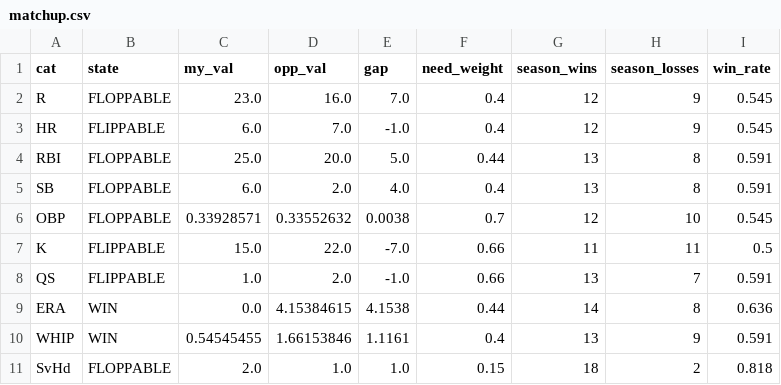
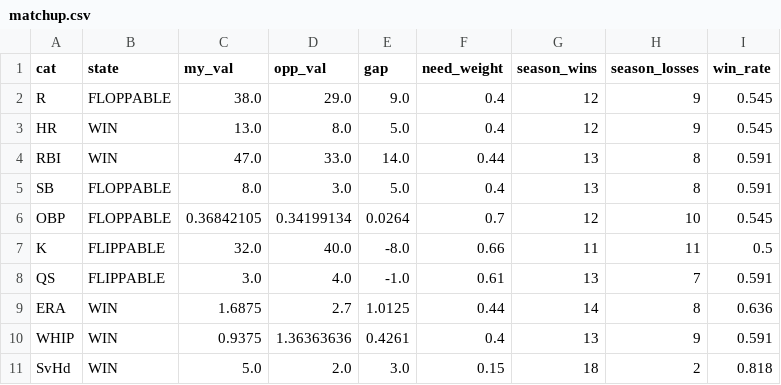
Before and after one commit to nickguarriello/pitch-slap, a CSV file: docs/data/matchup.csv, drawn as a sheet.

```diff
--- a/docs/data/matchup.csv
+++ b/docs/data/matchup.csv
@@ -1,11 +1,11 @@
 cat,state,my_val,opp_val,gap,need_weight,season_wins,season_losses,win_rate
-R,FLOPPABLE,23.0,16.0,7.0,0.4,12,9,0.545
-HR,FLIPPABLE,6.0,7.0,-1.0,0.4,12,9,0.545
-RBI,FLOPPABLE,25.0,20.0,5.0,0.44,13,8,0.591
-SB,FLOPPABLE,6.0,2.0,4.0,0.4,13,8,0.591
-OBP,FLOPPABLE,0.33928571,0.33552632,0.0038,0.7,12,10,0.545
-K,FLIPPABLE,15.0,22.0,-7.0,0.66,11,11,0.5
-QS,FLIPPABLE,1.0,2.0,-1.0,0.66,13,7,0.591
-ERA,WIN,0.0,4.15384615,4.1538,0.44,14,8,0.636
-WHIP,WIN,0.54545455,1.66153846,1.1161,0.4,13,9,0.591
-SvHd,FLOPPABLE,2.0,1.0,1.0,0.15,18,2,0.818
+R,FLOPPABLE,38.0,29.0,9.0,0.4,12,9,0.545
+HR,WIN,13.0,8.0,5.0,0.4,12,9,0.545
+RBI,WIN,47.0,33.0,14.0,0.44,13,8,0.591
+SB,FLOPPABLE,8.0,3.0,5.0,0.4,13,8,0.591
+OBP,FLOPPABLE,0.36842105,0.34199134,0.0264,0.7,12,10,0.545
+K,FLIPPABLE,32.0,40.0,-8.0,0.66,11,11,0.5
+QS,FLIPPABLE,3.0,4.0,-1.0,0.61,13,7,0.591
+ERA,WIN,1.6875,2.7,1.0125,0.44,14,8,0.636
+WHIP,WIN,0.9375,1.36363636,0.4261,0.4,13,9,0.591
+SvHd,WIN,5.0,2.0,3.0,0.15,18,2,0.818
```
Also changed, not shown: docs/data/roster.csv, docs/data/waivers.csv, 10 other files.
